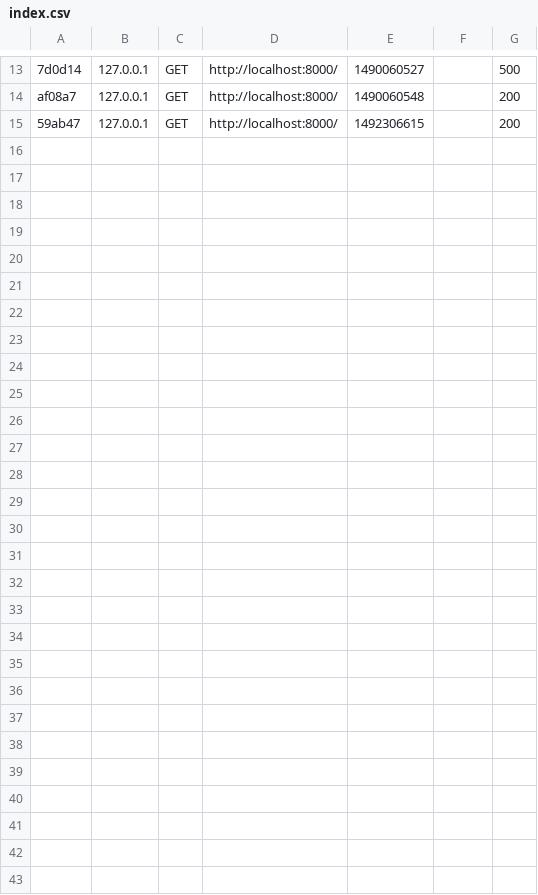
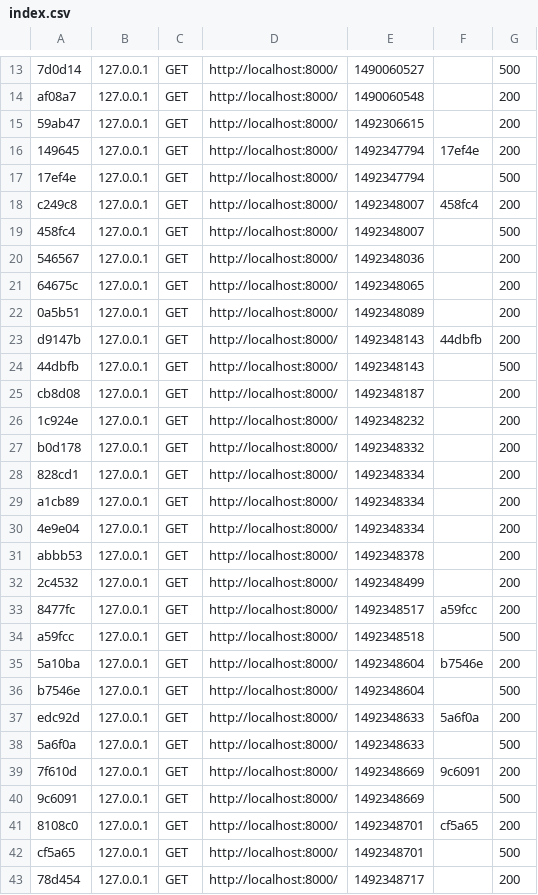
Before and after one commit to durangol/mauro9653, a CSV file: var/cache/dev/profiler/index.csv, drawn as a sheet; only a part is shown, gaps mark what is left out.

```diff
--- a/var/cache/dev/profiler/index.csv
+++ b/var/cache/dev/profiler/index.csv
@@ -15 +15,29 @@ af08a7,127.0.0.1,GET,http://localhost:8000/,1490060548,,200
 59ab47,127.0.0.1,GET,http://localhost:8000/,1492306615,,200
+149645,127.0.0.1,GET,http://localhost:8000/,1492347794,17ef4e,200
+17ef4e,127.0.0.1,GET,http://localhost:8000/,1492347794,,500
+c249c8,127.0.0.1,GET,http://localhost:8000/,1492348007,458fc4,200
+458fc4,127.0.0.1,GET,http://localhost:8000/,1492348007,,500
+546567,127.0.0.1,GET,http://localhost:8000/,1492348036,,200
+64675c,127.0.0.1,GET,http://localhost:8000/,1492348065,,200
+0a5b51,127.0.0.1,GET,http://localhost:8000/,1492348089,,200
+d9147b,127.0.0.1,GET,http://localhost:8000/,1492348143,44dbfb,200
+44dbfb,127.0.0.1,GET,http://localhost:8000/,1492348143,,500
+cb8d08,127.0.0.1,GET,http://localhost:8000/,1492348187,,200
+1c924e,127.0.0.1,GET,http://localhost:8000/,1492348232,,200
+b0d178,127.0.0.1,GET,http://localhost:8000/,1492348332,,200
+828cd1,127.0.0.1,GET,http://localhost:8000/,1492348334,,200
+a1cb89,127.0.0.1,GET,http://localhost:8000/,1492348334,,200
+4e9e04,127.0.0.1,GET,http://localhost:8000/,1492348334,,200
+abbb53,127.0.0.1,GET,http://localhost:8000/,1492348378,,200
+2c4532,127.0.0.1,GET,http://localhost:8000/,1492348499,,200
+8477fc,127.0.0.1,GET,http://localhost:8000/,1492348517,a59fcc,200
+a59fcc,127.0.0.1,GET,http://localhost:8000/,1492348518,,500
+5a10ba,127.0.0.1,GET,http://localhost:8000/,1492348604,b7546e,200
+b7546e,127.0.0.1,GET,http://localhost:8000/,1492348604,,500
+edc92d,127.0.0.1,GET,http://localhost:8000/,1492348633,5a6f0a,200
+5a6f0a,127.0.0.1,GET,http://localhost:8000/,1492348633,,500
+7f610d,127.0.0.1,GET,http://localhost:8000/,1492348669,9c6091,200
+9c6091,127.0.0.1,GET,http://localhost:8000/,1492348669,,500
+8108c0,127.0.0.1,GET,http://localhost:8000/,1492348701,cf5a65,200
+cf5a65,127.0.0.1,GET,http://localhost:8000/,1492348701,,500
+78d454,127.0.0.1,GET,http://localhost:8000/,1492348717,,200
```
Also changed, not shown: 42 other files.
